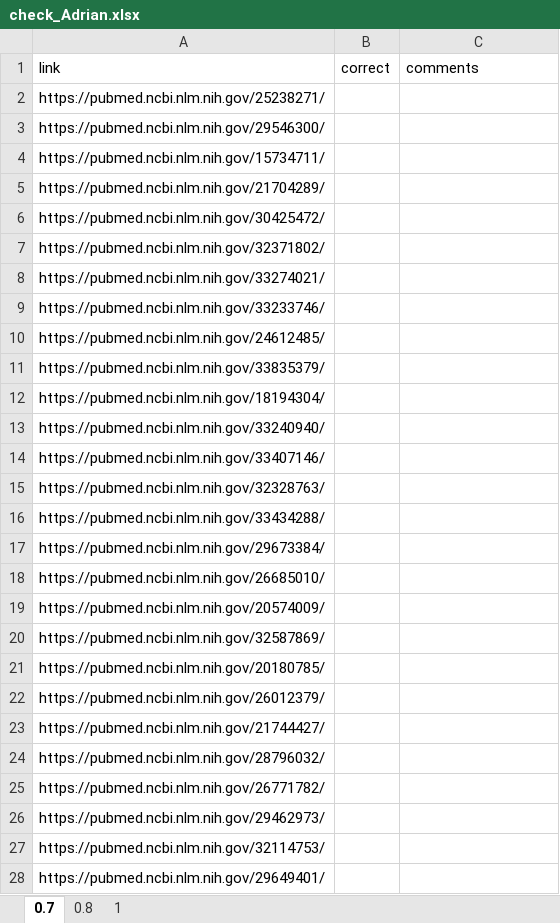
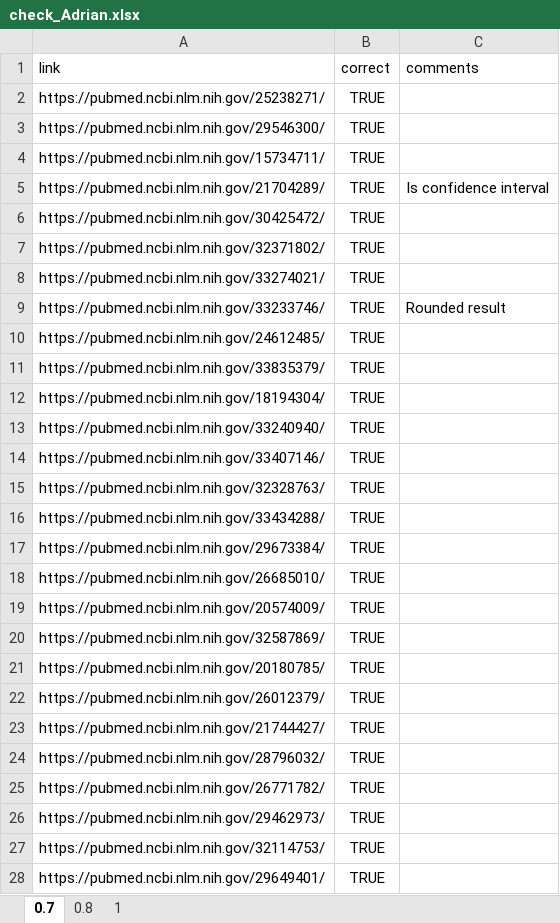
Before and after one commit to agbarnett/area_under_curve, an Excel workbook: validate/check_Adrian.xlsx, sheet 0.7, drawn as a sheet; only a part is shown; values as stored, in another font and other column widths than the file's, no borders; table styles not drawn; the diff covers the shown part only; the diff names each change by its address in the sheet, - before the commit and + after, or states it on an @@ line.

```diff
--- a/validate/check_Adrian.xlsx (sheet 0.7)
+++ b/validate/check_Adrian.xlsx (sheet 0.7)
-B2:B28 (correct): (empty)
+B2:B28 (correct): TRUE
-C5 (comments): (empty)
+C5 (comments): Is confidence interval
-C9 (comments): (empty)
+C9 (comments): Rounded result
```
Also changed, not shown: 81 edited cells elsewhere in this sheet, sheet 1, sheet 0.8, validate/check_Nicole.xlsx, 16 other files.
